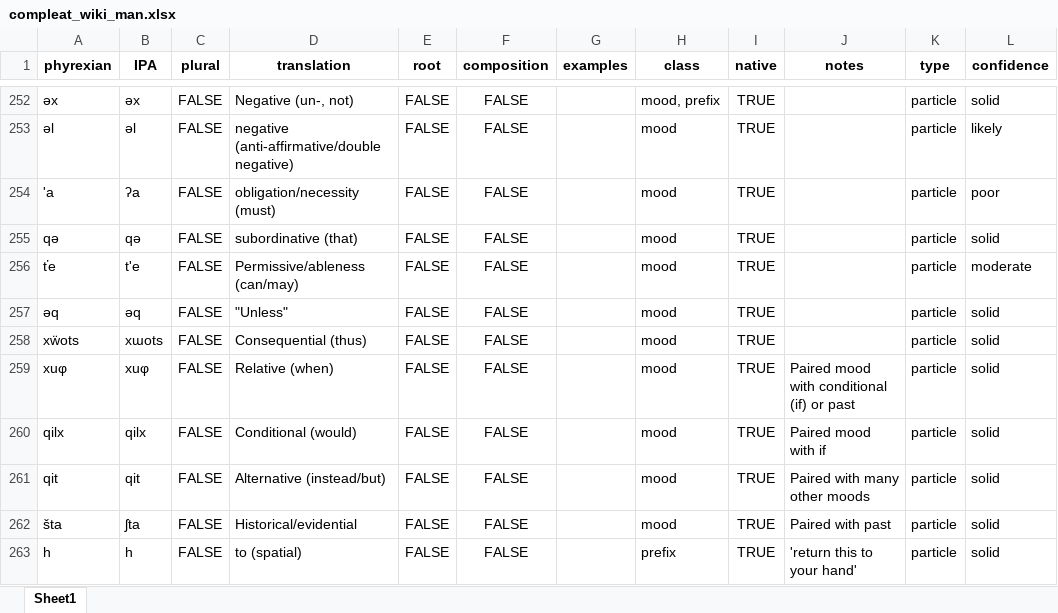
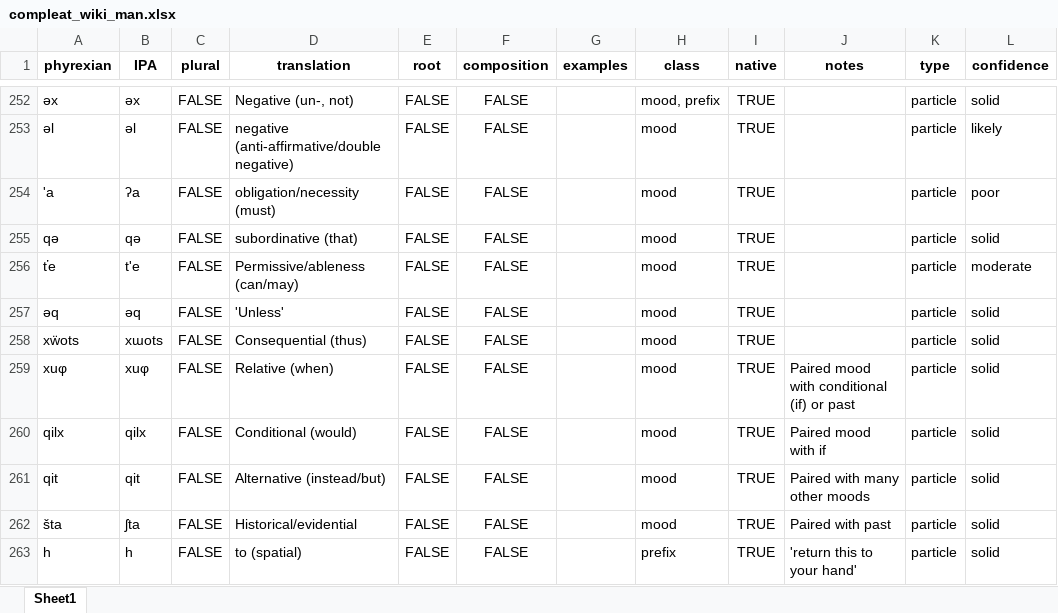
Before and after one commit to fxbuson/PhyrexianDictionary, an Excel workbook: data/compleat_wiki_man.xlsx, sheet Sheet1, drawn as a sheet; only a part is shown, gaps mark what is left out; values as stored, in another font and other column widths than the file's, no borders; the diff names each change by its address in the sheet, - before the commit and + after, or states it on an @@ line.

```diff
--- a/data/compleat_wiki_man.xlsx (sheet Sheet1)
+++ b/data/compleat_wiki_man.xlsx (sheet Sheet1)
-D257 (translation): "Unless"
+D257 (translation): 'Unless'
```
Also changed, not shown: 2 other files.
